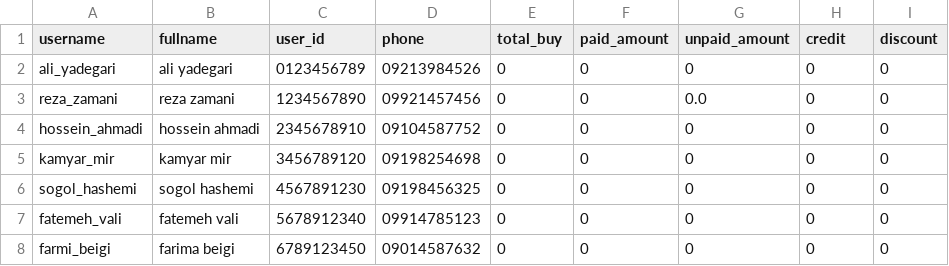
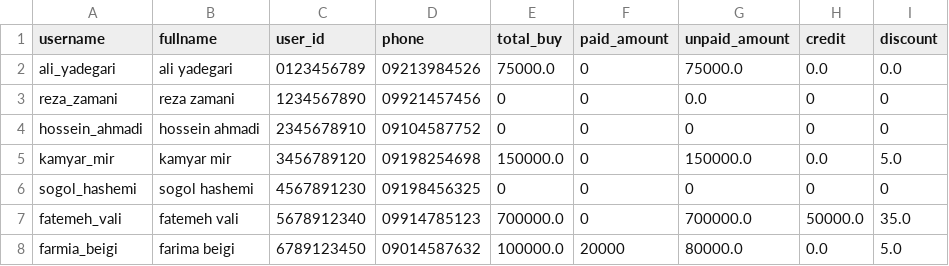
Before and after one commit to SajjadNaghshineh/final_project, a CSV file: customers.csv, drawn as a sheet.

Commit message:
fix customers club bugs

```diff
--- a/customers.csv
+++ b/customers.csv
@@ -1,8 +1,8 @@
 username,fullname,user_id,phone,total_buy,paid_amount,unpaid_amount,credit,discount
-ali_yadegari,ali yadegari,0123456789,09213984526,0,0,0,0,0
+ali_yadegari,ali yadegari,0123456789,09213984526,75000.0,0,75000.0,0.0,0.0
 reza_zamani,reza zamani,1234567890,09921457456,0,0,0.0,0,0
 hossein_ahmadi,hossein ahmadi,2345678910,09104587752,0,0,0,0,0
-kamyar_mir,kamyar mir,3456789120,09198254698,0,0,0,0,0
+kamyar_mir,kamyar mir,3456789120,09198254698,150000.0,0,150000.0,0.0,5.0
 sogol_hashemi,sogol hashemi,4567891230,09198456325,0,0,0,0,0
-fatemeh_vali,fatemeh vali,5678912340,09914785123,0,0,0,0,0
-farmi_beigi,farima beigi,6789123450,09014587632,0,0,0,0,0
+fatemeh_vali,fatemeh vali,5678912340,09914785123,700000.0,0,700000.0,50000.0,35.0
+farmia_beigi,farima beigi,6789123450,09014587632,100000.0,20000,80000.0,0.0,5.0
```
Also changed, not shown: orders.csv, 5 other files.
